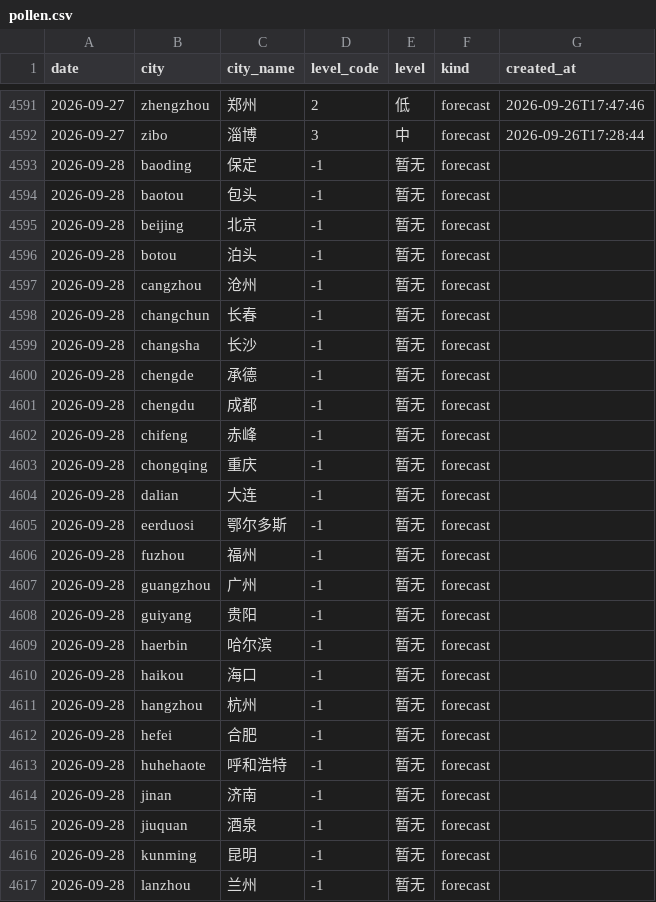
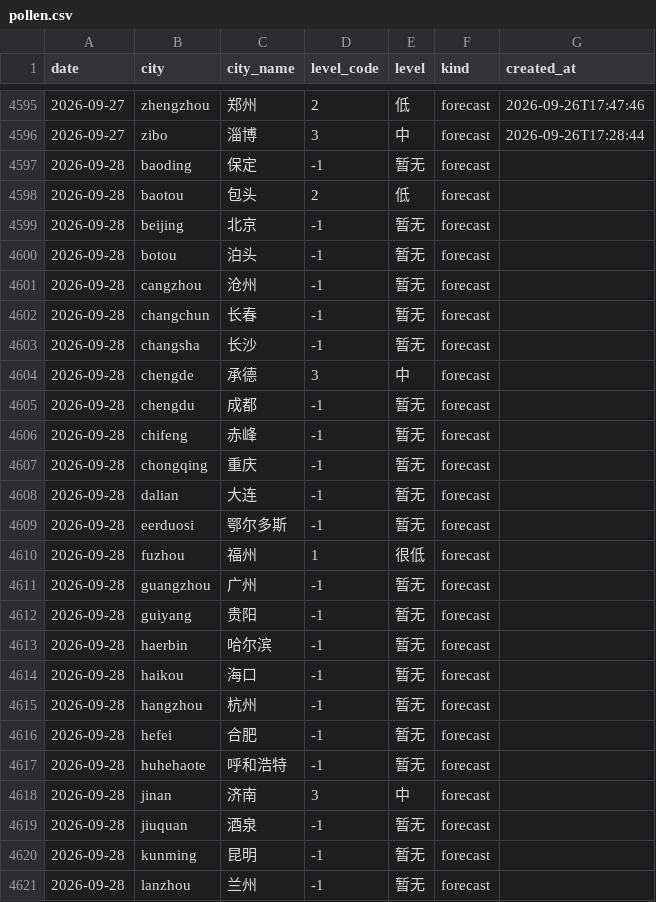
Before and after one commit to myysophia/pollen-sentinel, a CSV file: data/daily/pollen.csv, drawn as a sheet; only a part is shown, gaps mark what is left out; the diff covers the shown part only.

```diff
--- a/data/daily/pollen.csv
+++ b/data/daily/pollen.csv
@@ -4593,3 +4597,3 @@ date,city,city_name,level_code,level,kind,created_at
 2026-09-28,baoding,保定,-1,暂无,forecast,
-2026-09-28,baotou,包头,-1,暂无,forecast,
+2026-09-28,baotou,包头,2,低,forecast,
 2026-09-28,beijing,北京,-1,暂无,forecast,
@@ -4599,3 +4603,3 @@ date,city,city_name,level_code,level,kind,created_at
 2026-09-28,changsha,长沙,-1,暂无,forecast,
-2026-09-28,chengde,承德,-1,暂无,forecast,
+2026-09-28,chengde,承德,3,中,forecast,
 2026-09-28,chengdu,成都,-1,暂无,forecast,
@@ -4605,3 +4609,3 @@ date,city,city_name,level_code,level,kind,created_at
 2026-09-28,eerduosi,鄂尔多斯,-1,暂无,forecast,
-2026-09-28,fuzhou,福州,-1,暂无,forecast,
+2026-09-28,fuzhou,福州,1,很低,forecast,
 2026-09-28,guangzhou,广州,-1,暂无,forecast,
@@ -4613,3 +4617,3 @@ date,city,city_name,level_code,level,kind,created_at
 2026-09-28,huhehaote,呼和浩特,-1,暂无,forecast,
-2026-09-28,jinan,济南,-1,暂无,forecast,
+2026-09-28,jinan,济南,3,中,forecast,
 2026-09-28,jiuquan,酒泉,-1,暂无,forecast,
```
Also changed, not shown: 4 added rows and 4 edited cells elsewhere in this file, data/daily/weather.csv, 25 other files.
